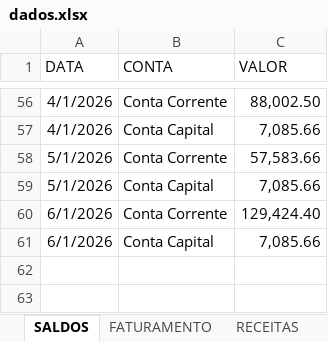
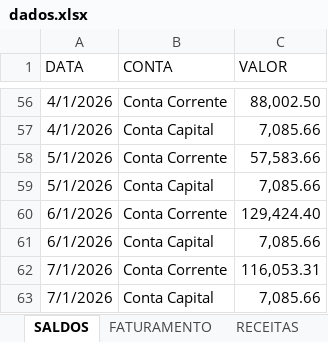
Before and after one commit to Lucas-BPO/Dashboard-Financeiro-Gerencial-DiasReis, an Excel workbook: dados.xlsx, sheet SALDOS, drawn as a sheet; only a part is shown, gaps mark what is left out; values as stored, in another font and other column widths than the file's, no borders; table styles not drawn; the diff names each change by its address in the sheet, - before the commit and + after, or states it on an @@ line.

```diff
--- a/dados.xlsx (sheet SALDOS)
+++ b/dados.xlsx (sheet SALDOS)
+row 62: 7/1/2026 | Conta Corrente | 116,053.31
+row 63: 7/1/2026 | Conta Capital | 7,085.66
```
Also changed, not shown: sheet CENTRO DE CUSTO, sheet INADIMPLÊNCIA, sheet FATURAMENTO, sheet RECEITAS, sheet DFC, sheet DRE, 1 other file.
